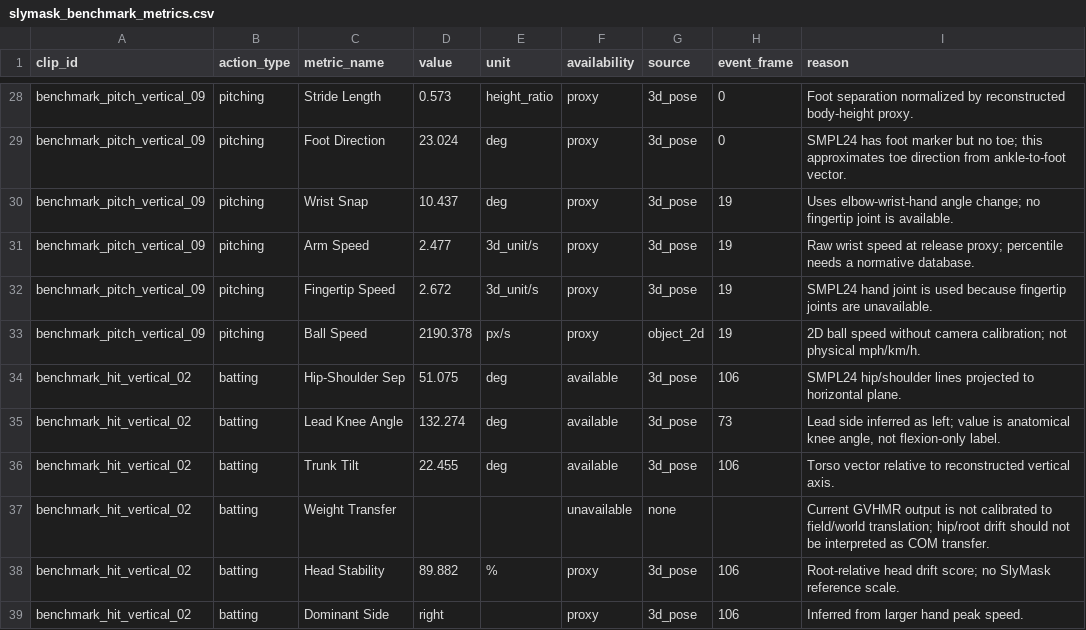
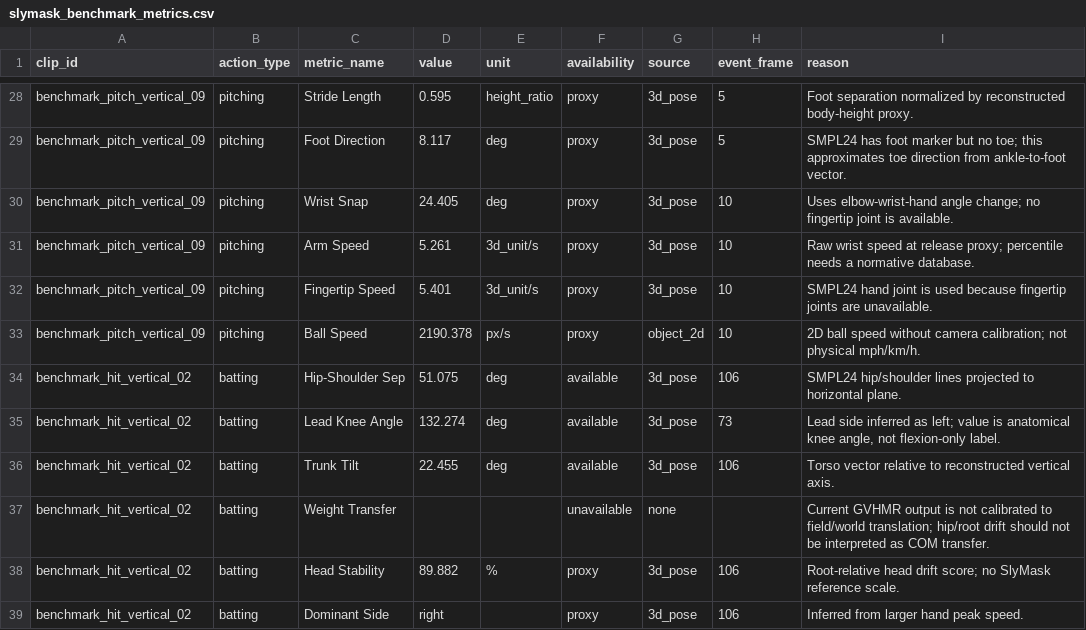
Before and after one commit to zhiwei531/baseball-analysis, a CSV file: reports/slymask_benchmark_metrics.csv, drawn as a sheet; only a part is shown, gaps mark what is left out; the diff covers the shown part only; the diff names each change by its address in the sheet, - before the commit and + after, or states it on an @@ line.

```diff
--- a/reports/slymask_benchmark_metrics.csv
+++ b/reports/slymask_benchmark_metrics.csv
-D28 (value): 0.573
+D28 (value): 0.595
-H28:H29 (event_frame): 0
+H28:H29 (event_frame): 5
-D29 (value): 23.024
+D29 (value): 8.117
-D30 (value): 10.437
+D30 (value): 24.405
-H30:H33 (event_frame): 19
+H30:H33 (event_frame): 10
-D31 (value): 2.477
+D31 (value): 5.261
-D32 (value): 2.672
+D32 (value): 5.401
```
Also changed, not shown: 41 edited cells elsewhere in this file, 2 other files.
